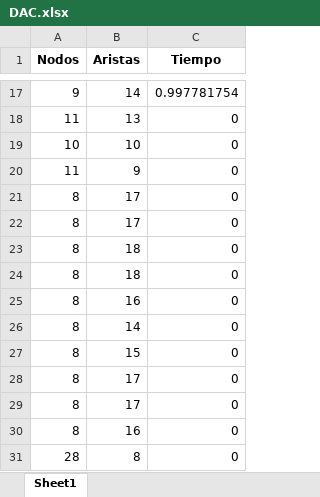
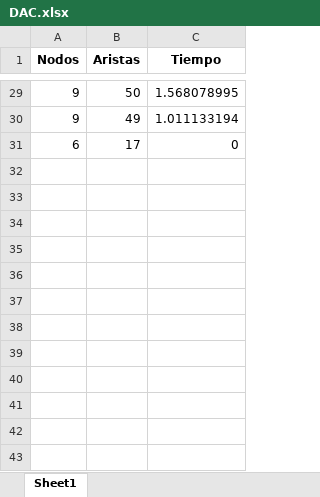
Before and after one commit to MelissaPerez09/Proyecto02-CC3041, an Excel workbook: DAC.xlsx, sheet Sheet1, drawn as a sheet; only a part is shown, gaps mark what is left out; values as stored, in another font and other column widths than the file's, no borders; removed rows and columns are numbered as before the commit, all else as after; the diff covers the shown part only; the diff names each change by its address in the sheet, - before the commit and + after, or states it on an @@ line.

```diff
--- a/DAC.xlsx (sheet Sheet1)
+++ b/DAC.xlsx (sheet Sheet1)
-B29 (Aristas): 14
+B29 (Aristas): 50
-C29 (Tiempo): 0.997781754
+C29 (Tiempo): 1.568078995
-row 18: 11 | 13 | 0
-row 19: 10 | 10 | 0
-row 20: 11 | 9 | 0
-row 21: 8 | 17 | 0
-row 22: 8 | 17 | 0
-row 23: 8 | 18 | 0
-row 24: 8 | 18 | 0
-row 25: 8 | 16 | 0
-row 26: 8 | 14 | 0
-row 27: 8 | 15 | 0
-row 28: 8 | 17 | 0
+row 30: 9 | 49 | 1.011133194
-A31 (Nodos): 8
+A31 (Nodos): 6
-row 30: 8 | 16 | 0
-row 31: 28 | 8 | 0
```
Also changed, not shown: 20 added rows, 8 removed rows and 7 edited cells elsewhere in this sheet, DP.xlsx, 5 other files.
